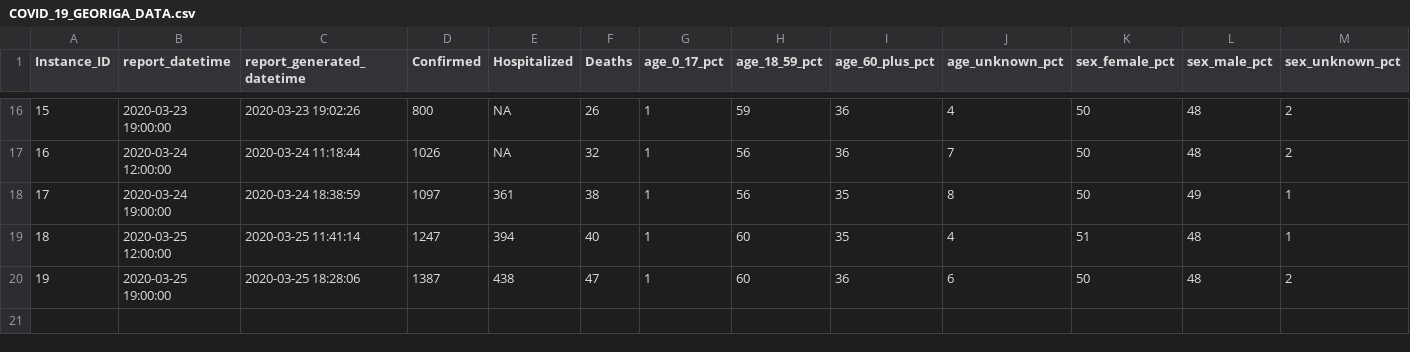
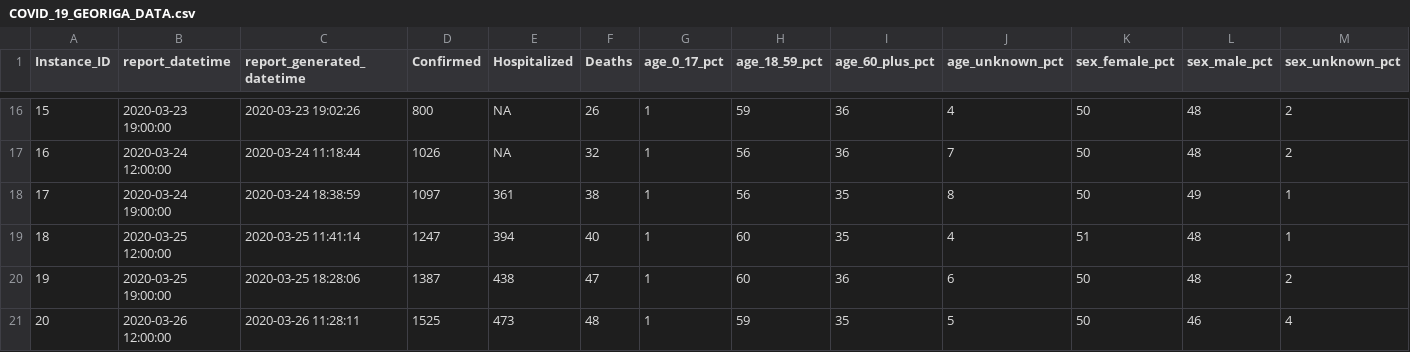
Before and after one commit to mlamias/COVID-19-Georgia, a CSV file: COVID_19_GEORIGA_DATA.csv, drawn as a sheet; only a part is shown, gaps mark what is left out; rows hold the shown columns only; the diff names each change by its address in the sheet, - before the commit and + after, or states it on an @@ line.

```diff
--- a/COVID_19_GEORIGA_DATA.csv
+++ b/COVID_19_GEORIGA_DATA.csv
+row 21: 20 | 2020-03-26 12:00:00 | 2020-03-26 11:28:11 | 1525 | 473 | 48 | 1 | 59 | 35 | 5 | 50 | 46 | 4
```
Also changed, not shown: COVID_19_GEORIGA_COUNTIES_DATA.csv, 5 other files.
